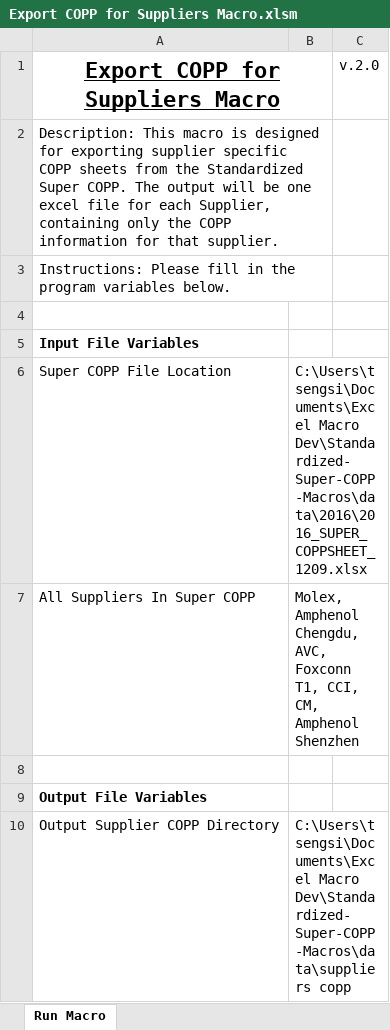
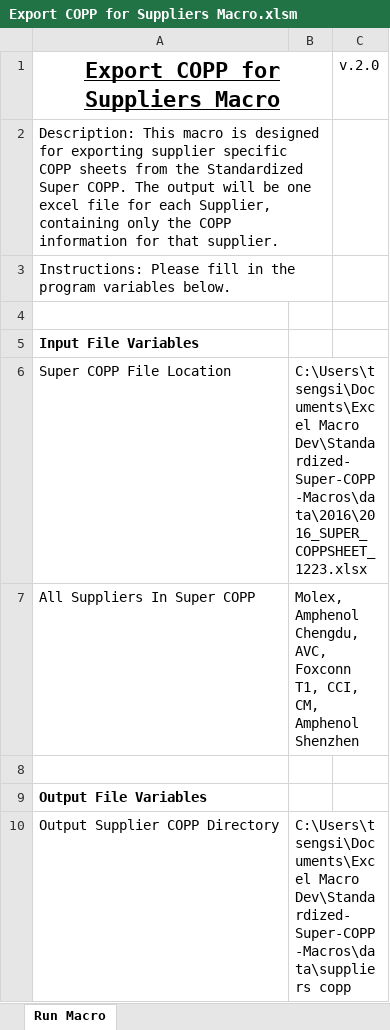
Before and after one commit to sthtseng/Standardized-Super-COPP-Macros, an Excel workbook: Export COPP for Suppliers Macro.xlsm, sheet Run Macro, drawn as a sheet; values as stored, in another font and other column widths than the file's, no borders; charts and pictures not drawn; the diff names each change by its address in the sheet, - before the commit and + after, or states it on an @@ line.

```diff
--- a/Export COPP for Suppliers Macro.xlsm (sheet Run Macro)
+++ b/Export COPP for Suppliers Macro.xlsm (sheet Run Macro)
-B6: C:\Users\tsengsi\Documents\Excel Macro Dev\Standardized-Super-COPP-Macros\data\2016\2016_SUPER_COPPSHEET_1209.xlsx
+B6: C:\Users\tsengsi\Documents\Excel Macro Dev\Standardized-Super-COPP-Macros\data\2016\2016_SUPER_COPPSHEET_1223.xlsx
```
Also changed, not shown: 3 other files.
